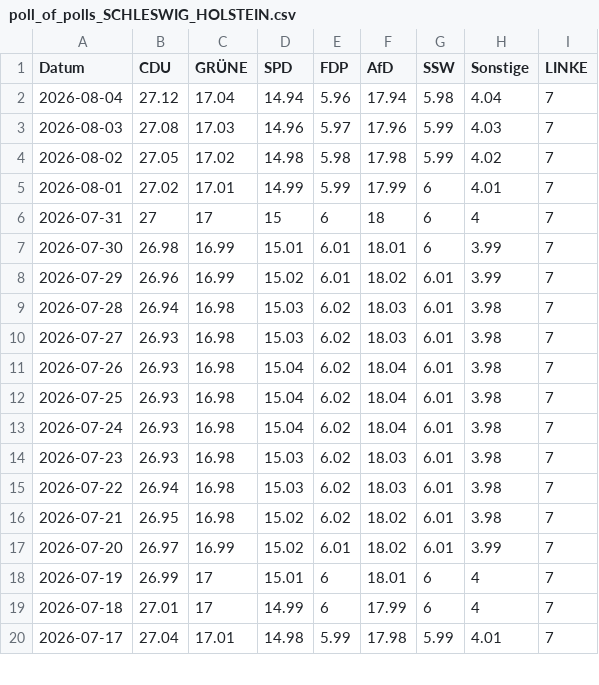
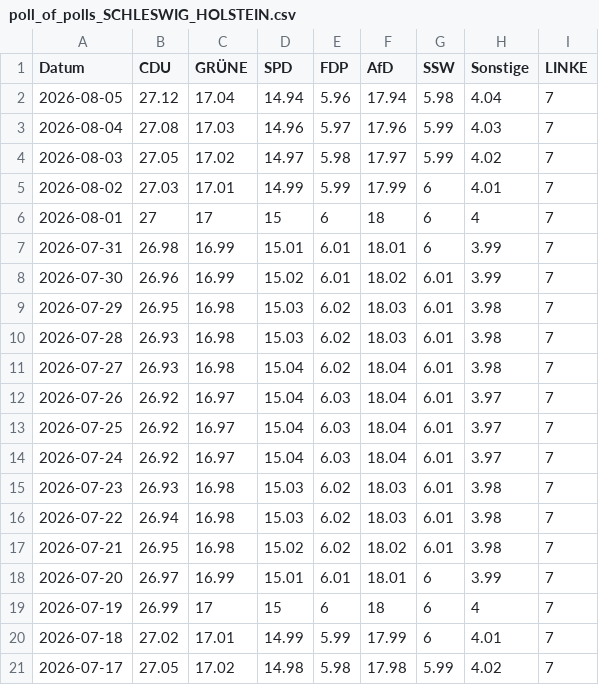
Before and after one commit to Cacauu/2025_ddj_wahlen_data, a CSV file: data/poll_of_polls_SCHLESWIG_HOLSTEIN.csv, drawn as a sheet; only a part is shown; the diff covers the shown part only.

```diff
--- a/data/poll_of_polls_SCHLESWIG_HOLSTEIN.csv
+++ b/data/poll_of_polls_SCHLESWIG_HOLSTEIN.csv
@@ -1,14 +1,15 @@
 Datum,CDU,GRÜNE,SPD,FDP,AfD,SSW,Sonstige,LINKE
-2026-08-04,27.12,17.04,14.94,5.96,17.94,5.98,4.04,7
-2026-08-03,27.08,17.03,14.96,5.97,17.96,5.99,4.03,7
-2026-08-02,27.05,17.02,14.98,5.98,17.98,5.99,4.02,7
-2026-08-01,27.02,17.01,14.99,5.99,17.99,6,4.01,7
-2026-07-31,27,17,15,6,18,6,4,7
-2026-07-30,26.98,16.99,15.01,6.01,18.01,6,3.99,7
-2026-07-29,26.96,16.99,15.02,6.01,18.02,6.01,3.99,7
-2026-07-28,26.94,16.98,15.03,6.02,18.03,6.01,3.98,7
-2026-07-27,26.93,16.98,15.03,6.02,18.03,6.01,3.98,7
-2026-07-26,26.93,16.98,15.04,6.02,18.04,6.01,3.98,7
-2026-07-25,26.93,16.98,15.04,6.02,18.04,6.01,3.98,7
-2026-07-24,26.93,16.98,15.04,6.02,18.04,6.01,3.98,7
+2026-08-05,27.12,17.04,14.94,5.96,17.94,5.98,4.04,7
+2026-08-04,27.08,17.03,14.96,5.97,17.96,5.99,4.03,7
+2026-08-03,27.05,17.02,14.97,5.98,17.97,5.99,4.02,7
+2026-08-02,27.03,17.01,14.99,5.99,17.99,6,4.01,7
+2026-08-01,27,17,15,6,18,6,4,7
+2026-07-31,26.98,16.99,15.01,6.01,18.01,6,3.99,7
+2026-07-30,26.96,16.99,15.02,6.01,18.02,6.01,3.99,7
+2026-07-29,26.95,16.98,15.03,6.02,18.03,6.01,3.98,7
+2026-07-28,26.93,16.98,15.03,6.02,18.03,6.01,3.98,7
+2026-07-27,26.93,16.98,15.04,6.02,18.04,6.01,3.98,7
+2026-07-26,26.92,16.97,15.04,6.03,18.04,6.01,3.97,7
+2026-07-25,26.92,16.97,15.04,6.03,18.04,6.01,3.97,7
+2026-07-24,26.92,16.97,15.04,6.03,18.04,6.01,3.97,7
 2026-07-23,26.93,16.98,15.03,6.02,18.03,6.01,3.98,7
@@ -16,5 +17,5 @@ Datum,CDU,GRÜNE,SPD,FDP,AfD,SSW,Sonstige,LINKE
 2026-07-21,26.95,16.98,15.02,6.02,18.02,6.01,3.98,7
-2026-07-20,26.97,16.99,15.02,6.01,18.02,6.01,3.99,7
-2026-07-19,26.99,17,15.01,6,18.01,6,4,7
-2026-07-18,27.01,17,14.99,6,17.99,6,4,7
-2026-07-17,27.04,17.01,14.98,5.99,17.98,5.99,4.01,7
+2026-07-20,26.97,16.99,15.01,6.01,18.01,6,3.99,7
+2026-07-19,26.99,17,15,6,18,6,4,7
+2026-07-18,27.02,17.01,14.99,5.99,17.99,6,4.01,7
+2026-07-17,27.05,17.02,14.98,5.98,17.98,5.99,4.02,7
```
Also changed, not shown: 70 edited cells elsewhere in this file, data/poll_of_polls_BERLIN.csv, data/poll_of_polls_BRANDENBURG.csv, 3 other files.
